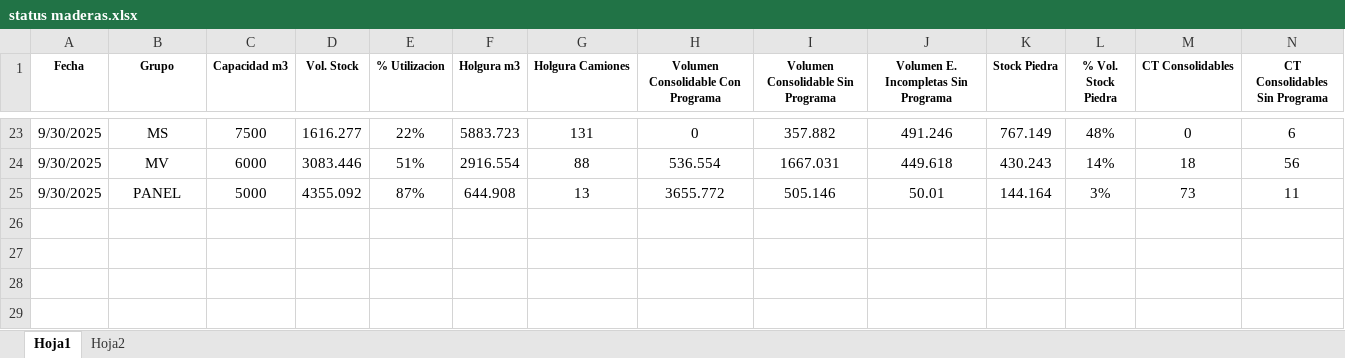
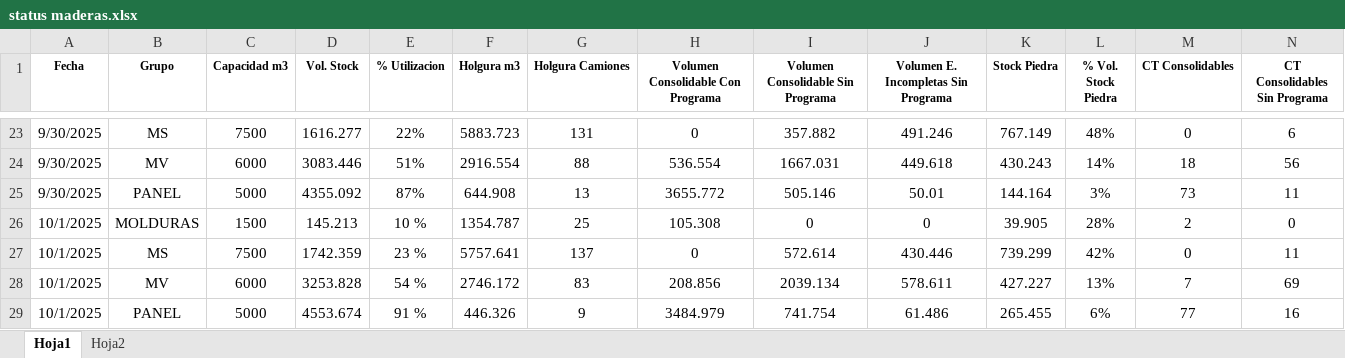
Before and after one commit to LuxoF84/SVE, an Excel workbook: status maderas.xlsx, sheet Hoja1, drawn as a sheet; only a part is shown, gaps mark what is left out; values as stored, in another font and other column widths than the file's, no borders; rows hold the shown columns only; the diff names each change by its address in the sheet, - before the commit and + after, or states it on an @@ line.

Commit message:
Add files via upload

```diff
--- a/status maderas.xlsx (sheet Hoja1)
+++ b/status maderas.xlsx (sheet Hoja1)
+row 26: 10/1/2025 | MOLDURAS | 1500 | 145.213 | 10 % | 1354.787 | 25 | 105.308 | 0 | 0 | 39.905 | 28% | 2 | 0
+row 27: 10/1/2025 | MS | 7500 | 1742.359 | 23 % | 5757.641 | 137 | 0 | 572.614 | 430.446 | 739.299 | 42% | 0 | 11
+row 28: 10/1/2025 | MV | 6000 | 3253.828 | 54 % | 2746.172 | 83 | 208.856 | 2039.134 | 578.611 | 427.227 | 13% | 7 | 69
+row 29: 10/1/2025 | PANEL | 5000 | 4553.674 | 91 % | 446.326 | 9 | 3484.979 | 741.754 | 61.486 | 265.455 | 6% | 77 | 16
```
